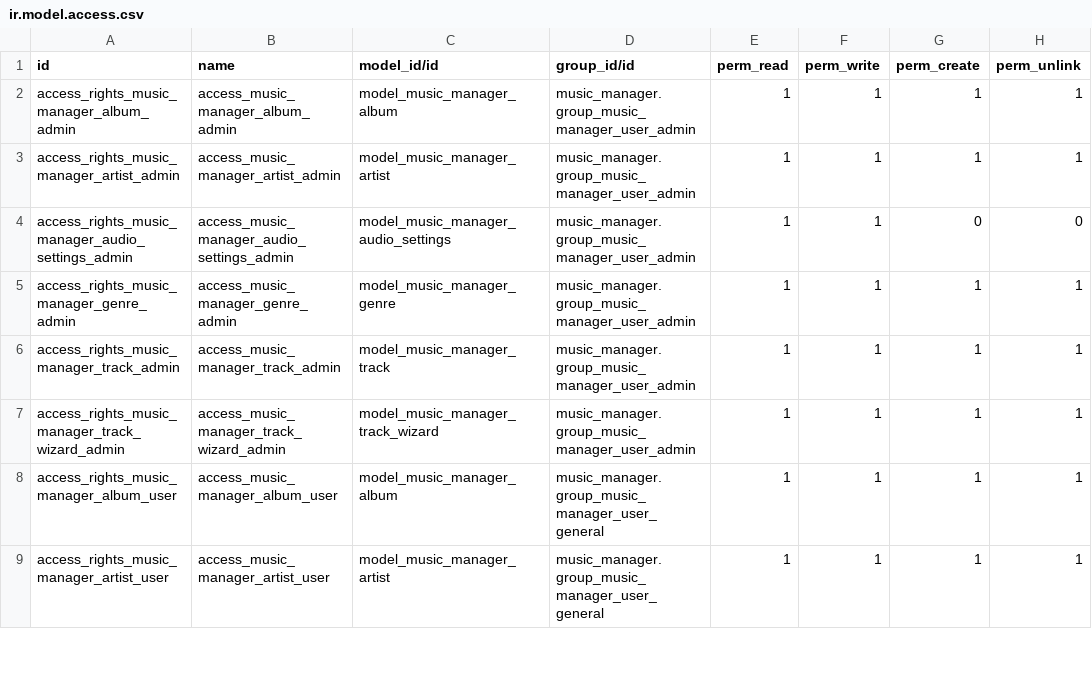
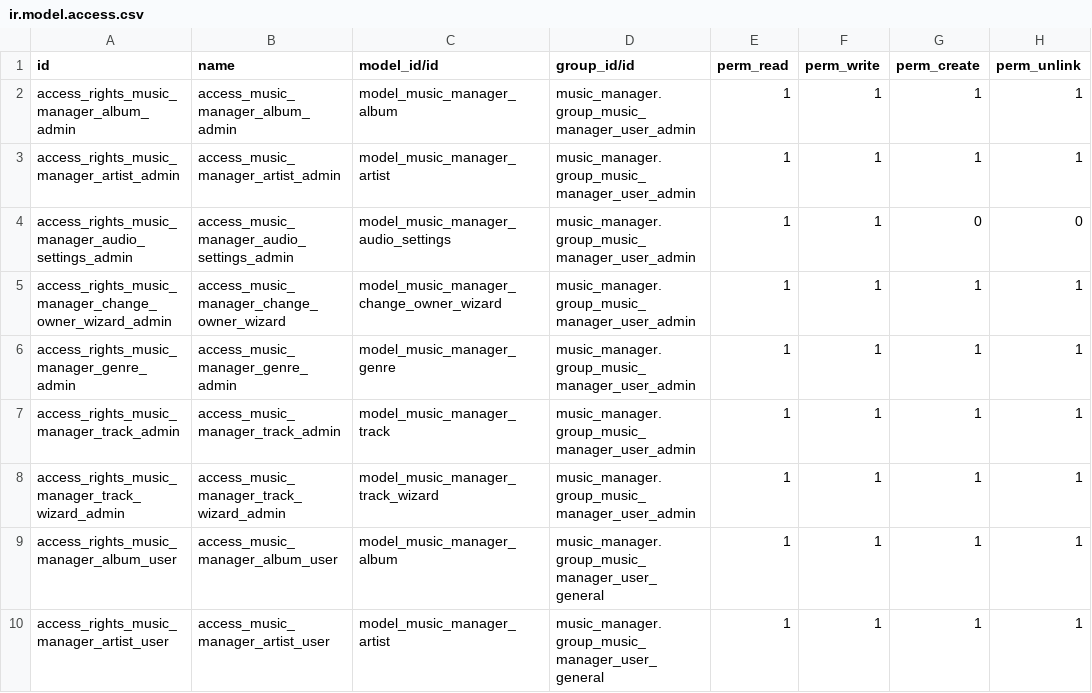
Before and after one commit to Ildiar25/NavidromeServer, a CSV file: addons/music_manager/security/ir.model.access.csv, drawn as a sheet; only a part is shown.

Commit message:
[REF] views: Updated views to accept new wizard & visuals.

```diff
--- a/addons/music_manager/security/ir.model.access.csv
+++ b/addons/music_manager/security/ir.model.access.csv
@@ -4,2 +4,3 @@ access_rights_music_manager_artist_admin,access_music_manager_artist_admin,model
 access_rights_music_manager_audio_settings_admin,access_music_manager_audio_settings_admin,model_music_manager_audio_settings,music_manager.group_music_manager_user_admin,1,1,0,0
+access_rights_music_manager_change_owner_wizard_admin,access_music_manager_change_owner_wizard,model_music_manager_change_owner_wizard,music_manager.group_music_manager_user_admin,1,1,1,1
 access_rights_music_manager_genre_admin,access_music_manager_genre_admin,model_music_manager_genre,music_manager.group_music_manager_user_admin,1,1,1,1
```
Also changed, not shown: 9 other files.
